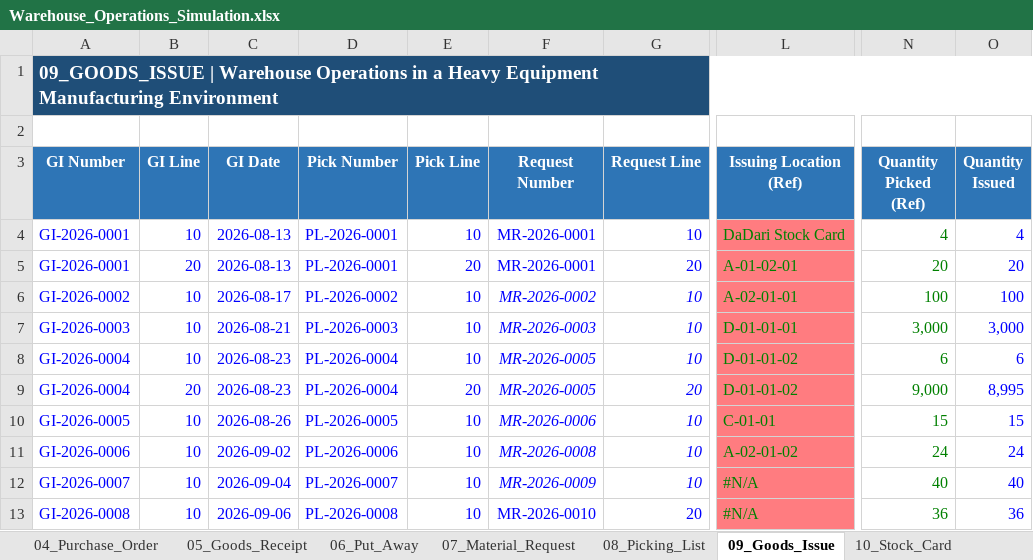
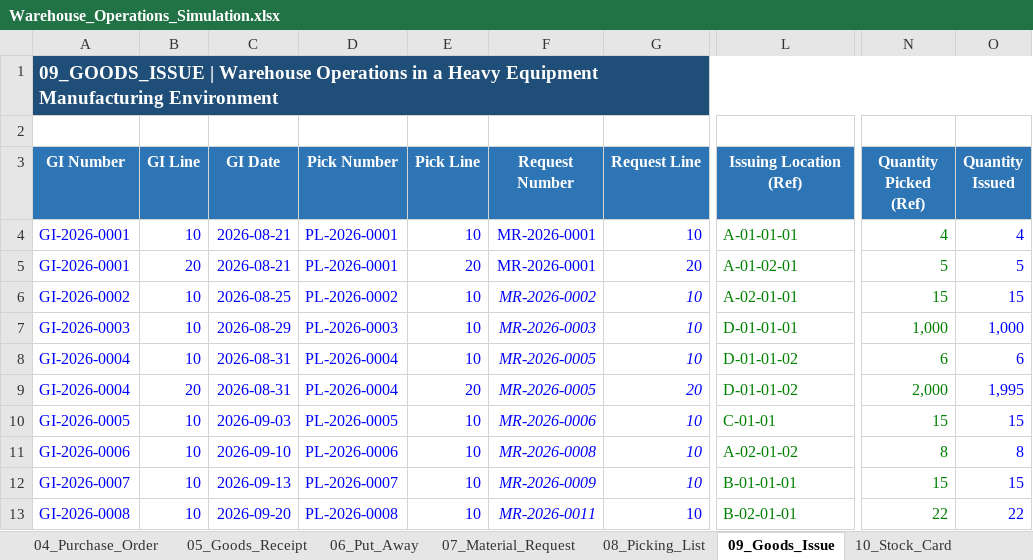
Before and after one commit to fikri-fajar/warehouse-operations-simulation, an Excel workbook: Warehouse_Operations_Simulation.xlsx, sheet 09_Goods_Issue, drawn as a sheet; only a part is shown, gaps mark what is left out; values as stored, in another font and other column widths than the file's, no borders; conditional formats and table styles not drawn; the diff covers the shown part only; the diff names each change by its address in the sheet, - before the commit and + after, or states it on an @@ line.

Commit message:
Complete the stock card sheet and organize the MR and picking list data

```diff
--- a/Warehouse_Operations_Simulation.xlsx (sheet 09_Goods_Issue)
+++ b/Warehouse_Operations_Simulation.xlsx (sheet 09_Goods_Issue)
-C4:C5 (GI Date): 2026-08-13
+C4:C5 (GI Date): 2026-08-21
-L4 (Issuing Location (Ref)): DaDari Stock Card
+L4 (Issuing Location (Ref)): A-01-01-01
-L4:L13 fill: #FF7C80
+L4:L13 fill: none
-N5 (Quantity Picked (Ref)): 20
+N5 (Quantity Picked (Ref)): 5
-O5 (Quantity Issued): 20
+O5 (Quantity Issued): 5
-C6 (GI Date): 2026-08-17
+C6 (GI Date): 2026-08-25
-N6 (Quantity Picked (Ref)): 100
+N6 (Quantity Picked (Ref)): 15
-O6 (Quantity Issued): 100
+O6 (Quantity Issued): 15
-C7 (GI Date): 2026-08-21
+C7 (GI Date): 2026-08-29
-N7 (Quantity Picked (Ref)): 3,000
+N7 (Quantity Picked (Ref)): 1,000
-O7 (Quantity Issued): 3,000
+O7 (Quantity Issued): 1,000
-C8:C9 (GI Date): 2026-08-23
+C8:C9 (GI Date): 2026-08-31
-N9 (Quantity Picked (Ref)): 9,000
+N9 (Quantity Picked (Ref)): 2,000
-O9 (Quantity Issued): 8,995
+O9 (Quantity Issued): 1,995
-C10 (GI Date): 2026-08-26
+C10 (GI Date): 2026-09-03
-C11 (GI Date): 2026-09-02
+C11 (GI Date): 2026-09-10
-N11 (Quantity Picked (Ref)): 24
+N11 (Quantity Picked (Ref)): 8
-O11 (Quantity Issued): 24
+O11 (Quantity Issued): 8
-C12 (GI Date): 2026-09-04
+C12 (GI Date): 2026-09-13
-L12 (Issuing Location (Ref)): #N/A
+L12 (Issuing Location (Ref)): B-01-01-01
-N12 (Quantity Picked (Ref)): 40
+N12 (Quantity Picked (Ref)): 15
-O12 (Quantity Issued): 40
+O12 (Quantity Issued): 15
-C13 (GI Date): 2026-09-06
+C13 (GI Date): 2026-09-20
-F13 (Request Number): MR-2026-0010
+F13 (Request Number): MR-2026-0011
-F13 italic: off
+F13 italic: on
-G13 (Request Line): 20
+G13 (Request Line): 10
-L13 (Issuing Location (Ref)): #N/A
+L13 (Issuing Location (Ref)): B-02-01-01
-N13 (Quantity Picked (Ref)): 36
+N13 (Quantity Picked (Ref)): 22
-O13 (Quantity Issued): 36
+O13 (Quantity Issued): 22
```
Also changed, not shown: 3 removed rows, 9 edited cells and cell formats elsewhere in this sheet, sheet 10_Stock_Card, sheet 05_Goods_Receipt, sheet 07_Material_Request, sheet 04_Purchase_Order, sheet 06_Put_Away, sheet 08_Picking_List, 2 more sheets, formulas that keep their value, hidden cells.
